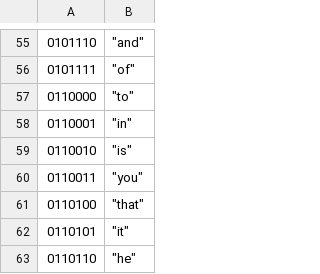
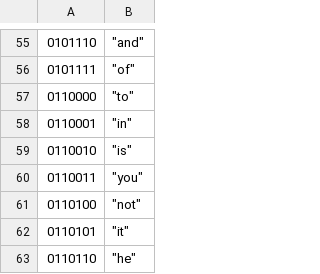
Before and after one commit to aidandegooyer/M013-Group9-Compression-Project, a CSV file: table.csv, drawn as a sheet; only a part is shown, gaps mark what is left out.

```diff
--- a/table.csv
+++ b/table.csv
@@ -60,3 +60,3 @@
 0110011,"""you"""
-0110100,"""that"""
+0110100,"""not"""
 0110101,"""it"""
```
Also changed, not shown: 1 other file.
